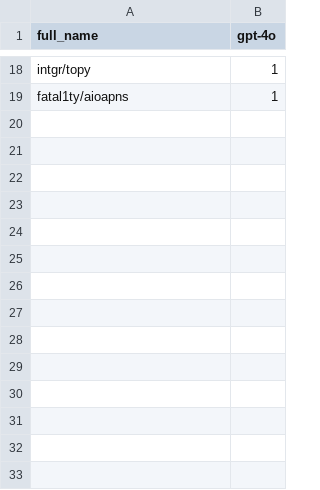
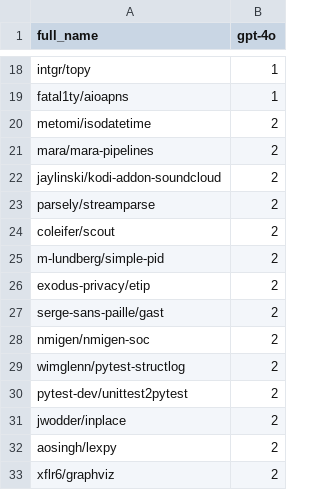
Before and after one commit to Tufuwu/project, a CSV file: project_exe/python_csv/result/fix_result.csv, drawn as a sheet; only a part is shown, gaps mark what is left out; the diff names each change by its address in the sheet, - before the commit and + after, or states it on an @@ line.

```diff
--- a/project_exe/python_csv/result/fix_result.csv
+++ b/project_exe/python_csv/result/fix_result.csv
+row 20: metomi/isodatetime | 2
+row 21: mara/mara-pipelines | 2
+row 22: jaylinski/kodi-addon-soundcloud | 2
+row 23: parsely/streamparse | 2
+row 24: coleifer/scout | 2
+row 25: m-lundberg/simple-pid | 2
+row 26: exodus-privacy/etip | 2
+row 27: serge-sans-paille/gast | 2
+row 28: nmigen/nmigen-soc | 2
+row 29: wimglenn/pytest-structlog | 2
+row 30: pytest-dev/unittest2pytest | 2
+row 31: jwodder/inplace | 2
+row 32: aosingh/lexpy | 2
+row 33: xflr6/graphviz | 2
```
Also changed, not shown: 57 other files.
